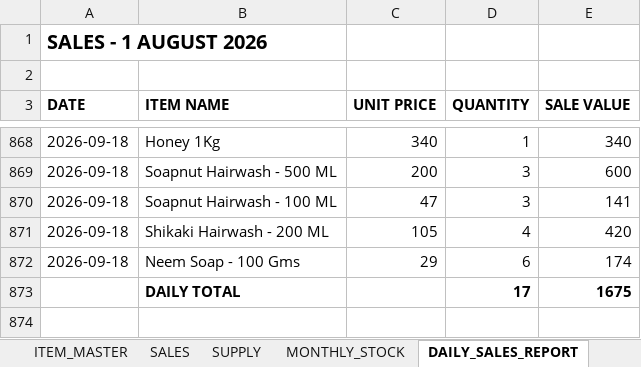
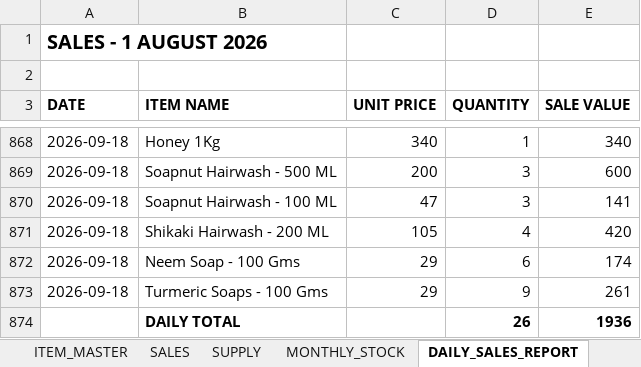
Before and after one commit to suryasai693-lang/daily_sales_website, an Excel workbook: data/sales.xlsx, sheet DAILY_SALES_REPORT, drawn as a sheet; only a part is shown, gaps mark what is left out; values as stored, in another font and other column widths than the file's, no borders; removed rows and columns are numbered as before the commit, all else as after; the diff names each change by its address in the sheet, - before the commit and + after, or states it on an @@ line.

Commit message:
Update sales.xlsx from DailyStock

```diff
--- a/data/sales.xlsx (sheet DAILY_SALES_REPORT)
+++ b/data/sales.xlsx (sheet DAILY_SALES_REPORT)
-row 873:  | DAILY TOTAL |  | 17 | 1675
+row 873: 2026-09-18 | Turmeric Soaps - 100 Gms | 29 | 9 | 261
+row 874:  | DAILY TOTAL |  | 26 | 1936
```
Also changed, not shown: sheet SALES, sheet MONTHLY_STOCK.
